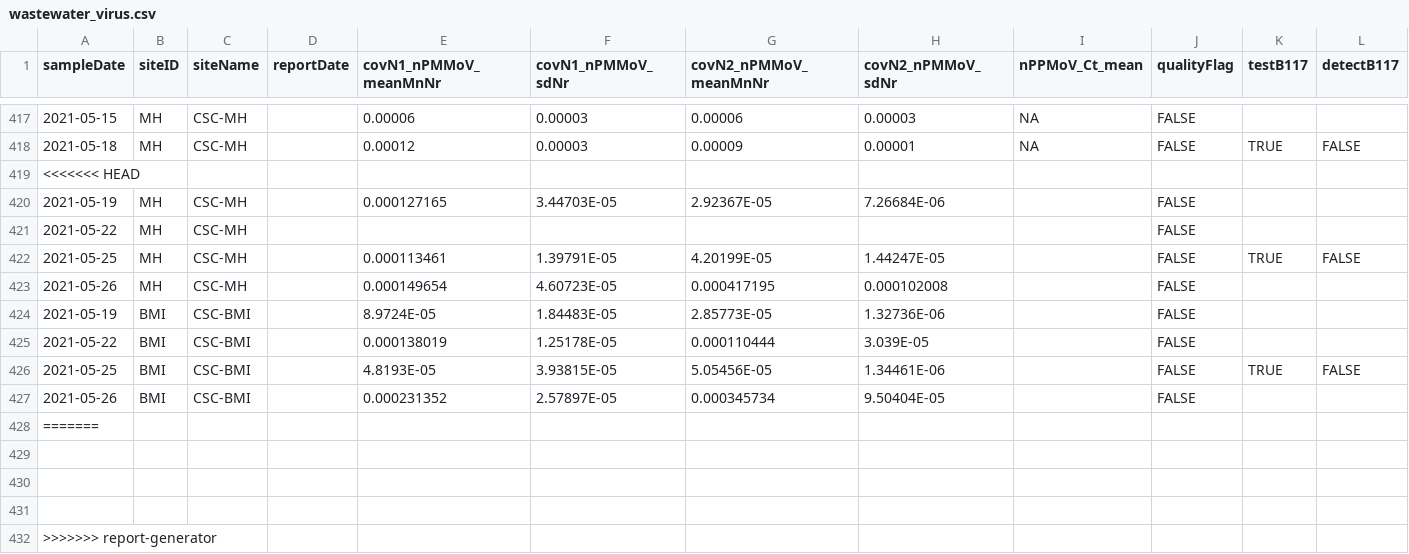
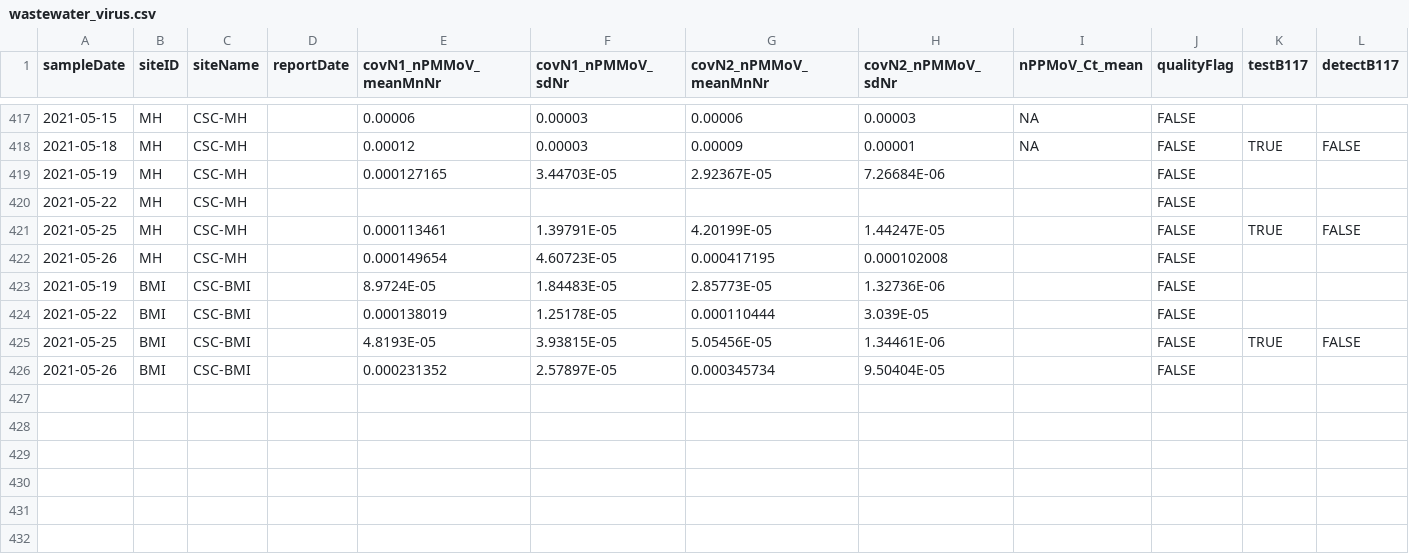
Before and after one commit to Big-Life-Lab/PHES-ODM, a CSV file: data/wastewater_virus.csv, drawn as a sheet; only a part is shown, gaps mark what is left out; rows hold the shown columns only; the diff names each change by its address in the sheet, - before the commit and + after, or states it on an @@ line.

Commit message:
[Refactor] remove head

```diff
--- a/data/wastewater_virus.csv
+++ b/data/wastewater_virus.csv
-row 419: <<<<<<< HEAD
-row 428: =======
-row 429: (empty)
-row 430: (empty)
-row 431: (empty)
-row 432: >>>>>>> report-generator
```
